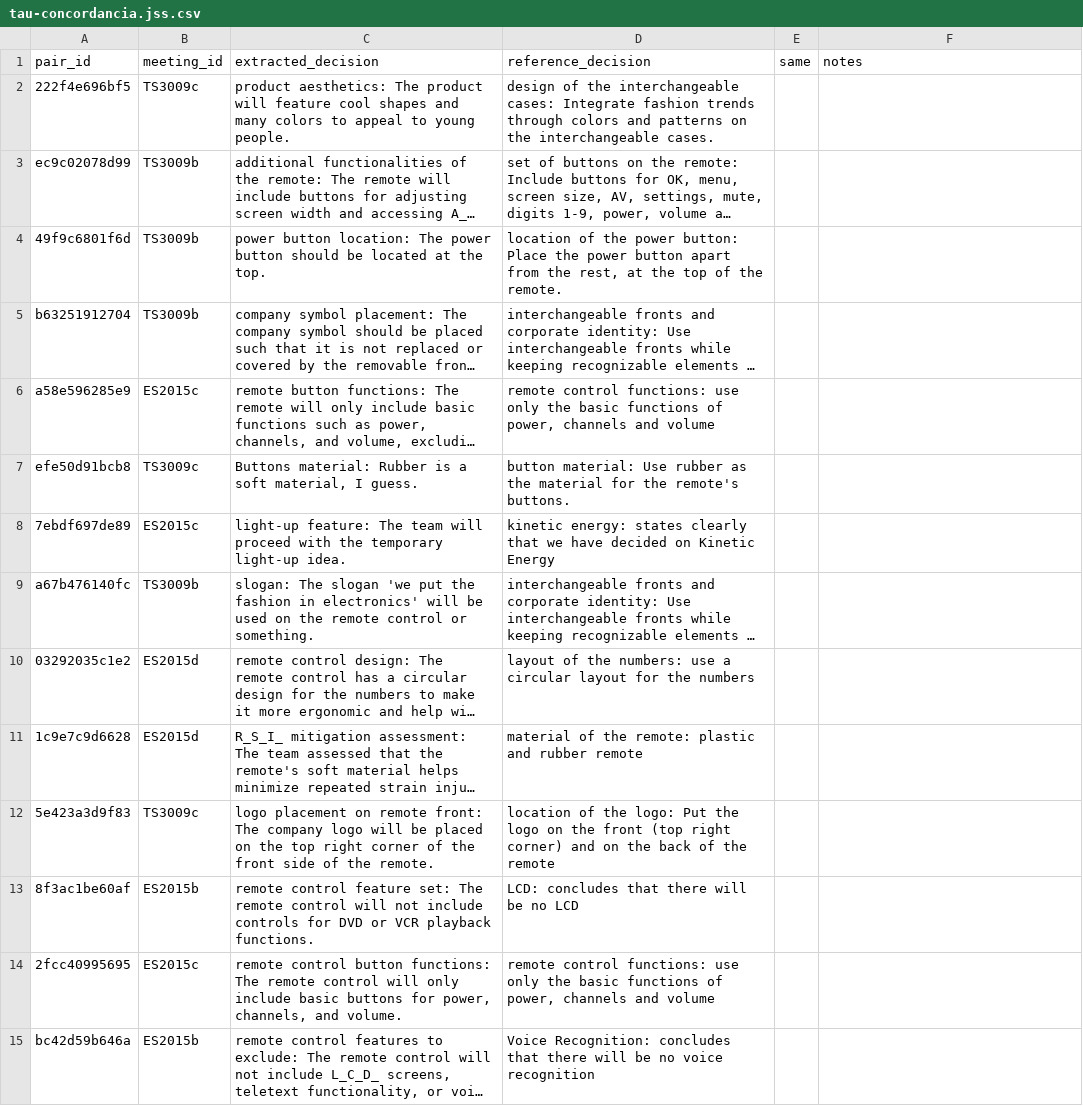
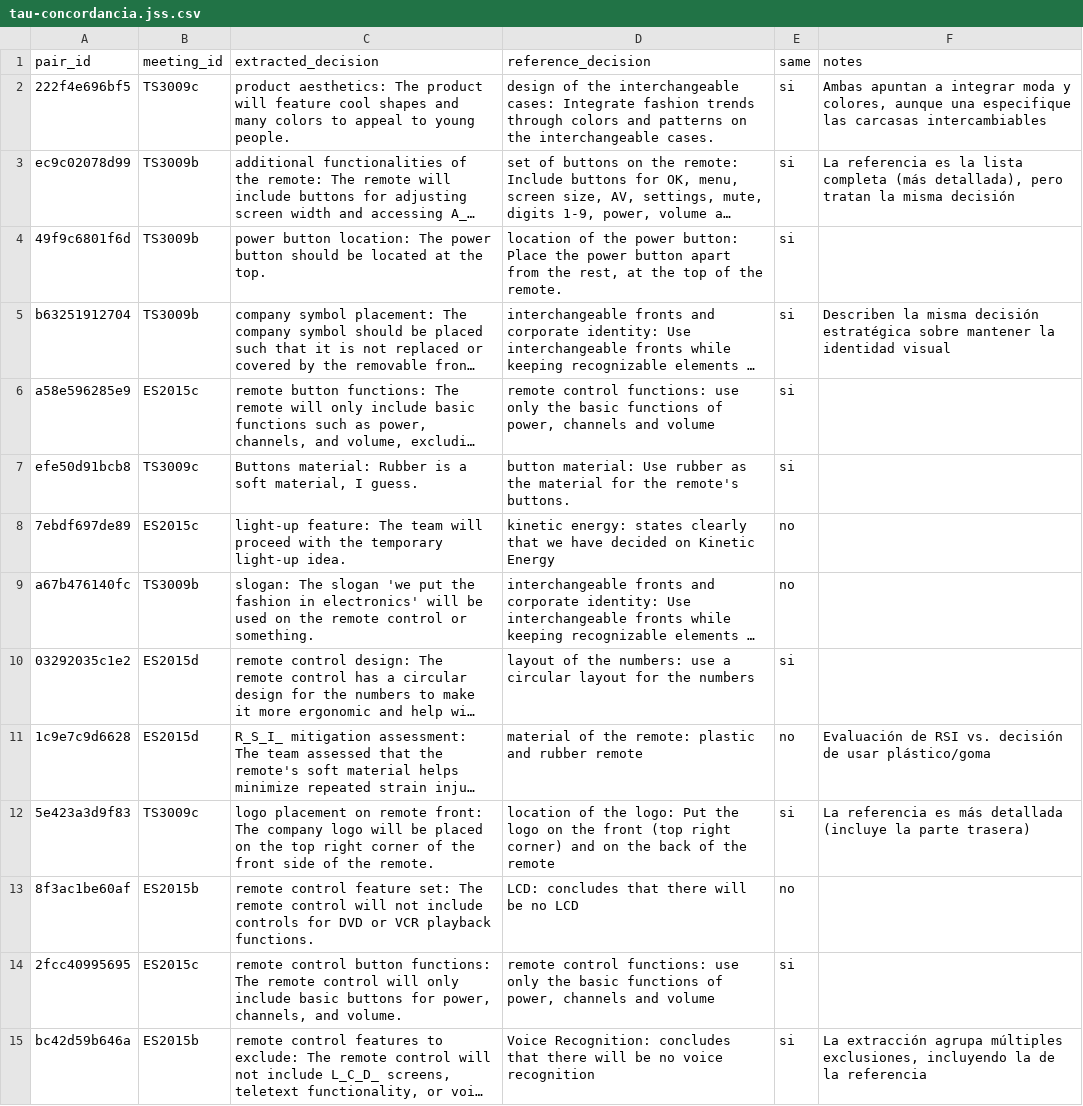
Before and after one commit to jasonssdev/mcd-afg, a CSV file: data/processed/judge-calibration/tau-concordancia.jss.csv, drawn as a sheet; only a part is shown; long unchanged cells end in …; the diff covers the shown part only; the diff names each change by its address in the sheet, - before the commit and + after, or states it on an @@ line.

Commit message:
data(juez): etiquetas de jss y concordancia juez-persona en 50 pares de τ
Acuerdo 43/50 (86 %), kappa 0,716 (IC 95 %: 0,520 a 0,880). Los siete
desacuerdos son del mismo lado: el juez dice no y la persona sí.

Refs ADR 0012

```diff
--- a/data/processed/judge-calibration/tau-concordancia.jss.csv
+++ b/data/processed/judge-calibration/tau-concordancia.jss.csv
-E2:E7 (same): (empty)
+E2:E7 (same): si
-F2 (notes): (empty)
+F2 (notes): Ambas apuntan a integrar moda y colores, aunque una especifique las carcasas intercambiables
-F3 (notes): (empty)
+F3 (notes): La referencia es la lista completa (más detallada), pero tratan la misma decisión
-F5 (notes): (empty)
+F5 (notes): Describen la misma decisión estratégica sobre mantener la identidad visual
-E8:E9 (same): (empty)
+E8:E9 (same): no
-E10 (same): (empty)
+E10 (same): si
-E11 (same): (empty)
+E11 (same): no
-F11 (notes): (empty)
+F11 (notes): Evaluación de RSI vs. decisión de usar plástico/goma
-E12 (same): (empty)
+E12 (same): si
-F12 (notes): (empty)
+F12 (notes): La referencia es más detallada (incluye la parte trasera)
-E13 (same): (empty)
+E13 (same): no
-E14:E15 (same): (empty)
+E14:E15 (same): si
-F15 (notes): (empty)
+F15 (notes): La extracción agrupa múltiples exclusiones, incluyendo la de la referencia
```
Also changed, not shown: 42 edited cells elsewhere in this file, 1 other file.
